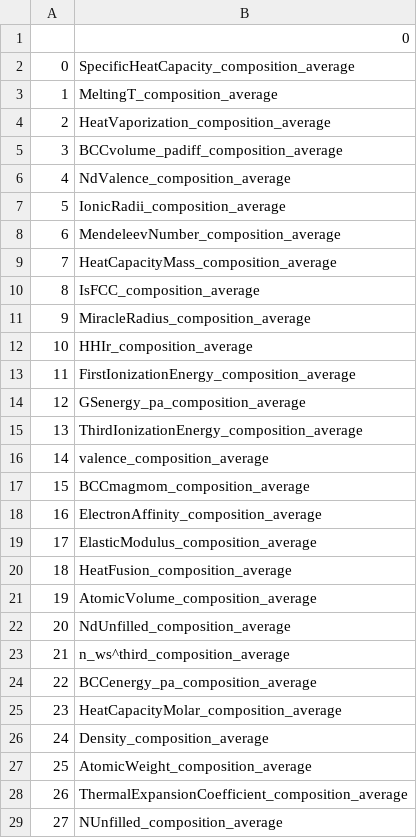
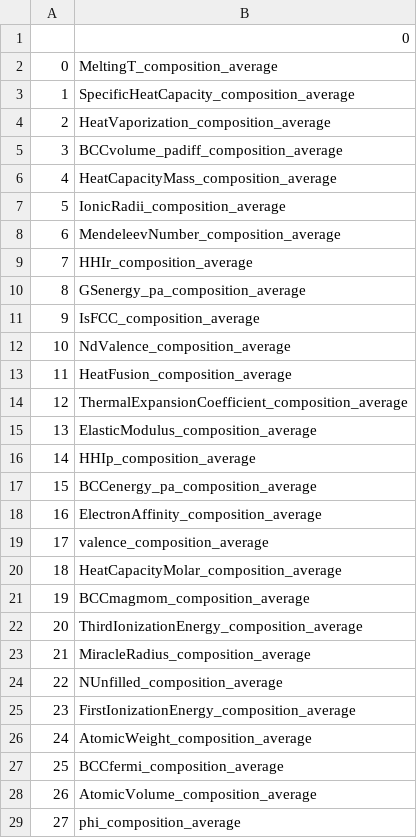
Before and after one commit to jhyang13/repo_mse803_lab3, a CSV file: resources/ShapFeatureSelector_sorted_features.csv, drawn as a sheet; only a part is shown; the diff covers the shown part only.

```diff
--- a/resources/ShapFeatureSelector_sorted_features.csv
+++ b/resources/ShapFeatureSelector_sorted_features.csv
@@ -1,29 +1,29 @@
 ,0
-0,SpecificHeatCapacity_composition_average
-1,MeltingT_composition_average
+0,MeltingT_composition_average
+1,SpecificHeatCapacity_composition_average
 2,HeatVaporization_composition_average
 3,BCCvolume_padiff_composition_average
-4,NdValence_composition_average
+4,HeatCapacityMass_composition_average
 5,IonicRadii_composition_average
 6,MendeleevNumber_composition_average
-7,HeatCapacityMass_composition_average
-8,IsFCC_composition_average
-9,MiracleRadius_composition_average
-10,HHIr_composition_average
-11,FirstIonizationEnergy_composition_average
-12,GSenergy_pa_composition_average
-13,ThirdIonizationEnergy_composition_average
-14,valence_composition_average
-15,BCCmagmom_composition_average
+7,HHIr_composition_average
+8,GSenergy_pa_composition_average
+9,IsFCC_composition_average
+10,NdValence_composition_average
+11,HeatFusion_composition_average
+12,ThermalExpansionCoefficient_composition_average
+13,ElasticModulus_composition_average
+14,HHIp_composition_average
+15,BCCenergy_pa_composition_average
 16,ElectronAffinity_composition_average
-17,ElasticModulus_composition_average
-18,HeatFusion_composition_average
-19,AtomicVolume_composition_average
-20,NdUnfilled_composition_average
-21,n_ws^third_composition_average
-22,BCCenergy_pa_composition_average
-23,HeatCapacityMolar_composition_average
-24,Density_composition_average
-25,AtomicWeight_composition_average
-26,ThermalExpansionCoefficient_composition_average
-27,NUnfilled_composition_average
+17,valence_composition_average
+18,HeatCapacityMolar_composition_average
+19,BCCmagmom_composition_average
+20,ThirdIonizationEnergy_composition_average
+21,MiracleRadius_composition_average
+22,NUnfilled_composition_average
+23,FirstIonizationEnergy_composition_average
+24,AtomicWeight_composition_average
+25,BCCfermi_composition_average
+26,AtomicVolume_composition_average
+27,phi_composition_average
```
Also changed, not shown: 50 edited cells elsewhere in this file, resources/EnsembleModelFeatureSelector_feature_importances.csv, resources/selected_features.csv, 18 other files.
